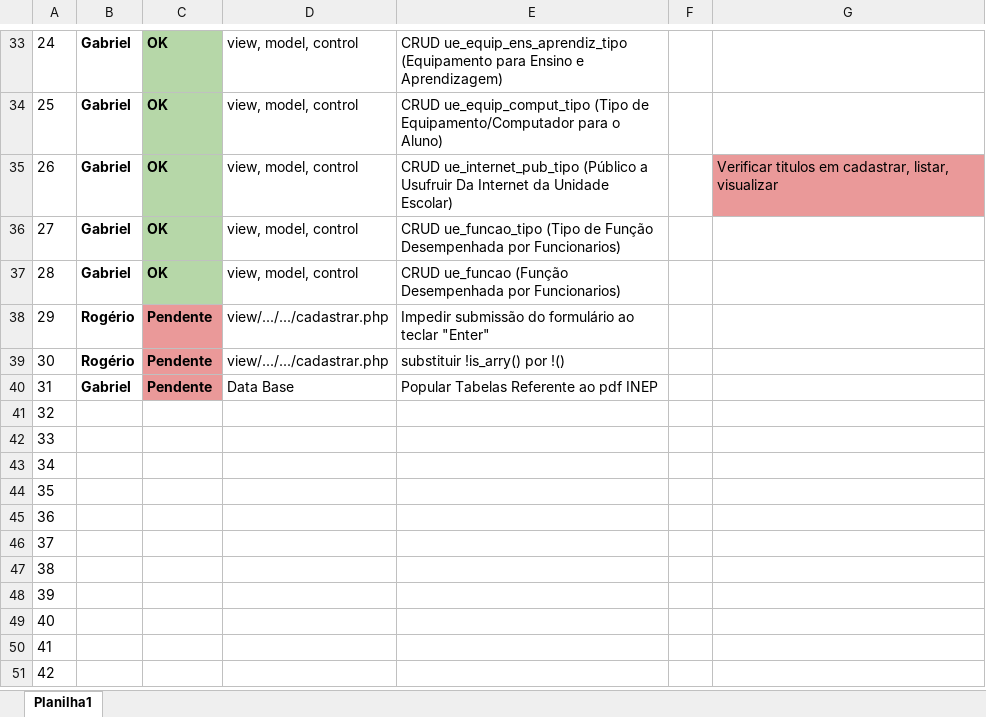
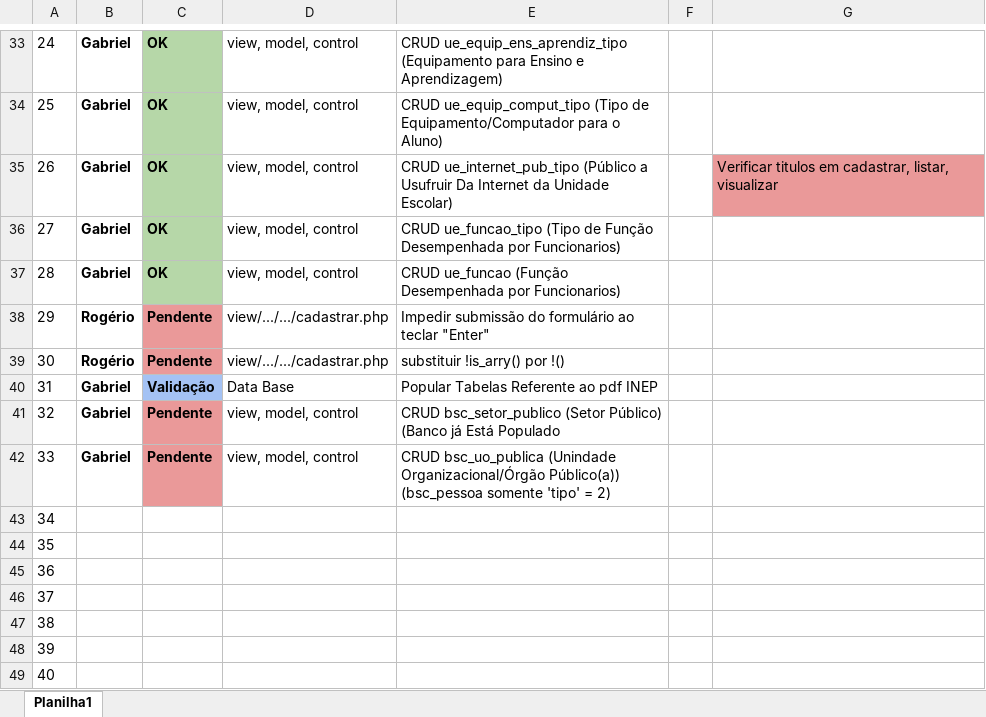
Before and after one commit to rojherio/conectaideal, an Excel workbook: Gabriel/Tarefas.xlsx, sheet Planilha1, drawn as a sheet; only a part is shown, gaps mark what is left out; the shorter side is filled out with more unchanged rows; values as stored, in another font and other column widths than the file's, no borders; charts and pictures not drawn; the diff names each change by its address in the sheet, - before the commit and + after, or states it on an @@ line.

```diff
--- a/Gabriel/Tarefas.xlsx (sheet Planilha1)
+++ b/Gabriel/Tarefas.xlsx (sheet Planilha1)
-C40: Pendente
+C40: Validação
-C40 fill: #EA9999
+C40 fill: #A4C2F4
-B41:B42: (empty)
+B41:B42: Gabriel
-C41:C42: (empty)
+C41:C42: Pendente
-C41:C42 fill: none
+C41:C42 fill: #EA9999
-D41:D42: (empty)
+D41:D42: view, model, control
-E41: (empty)
+E41: CRUD bsc_setor_publico (Setor Público) (Banco já Está Populado
-E42: (empty)
+E42: CRUD bsc_uo_publica (Unindade Organizacional/Órgão Público(a)) (bsc_pessoa somente 'tipo' = 2)
```
Also changed, not shown: 10 other files.
